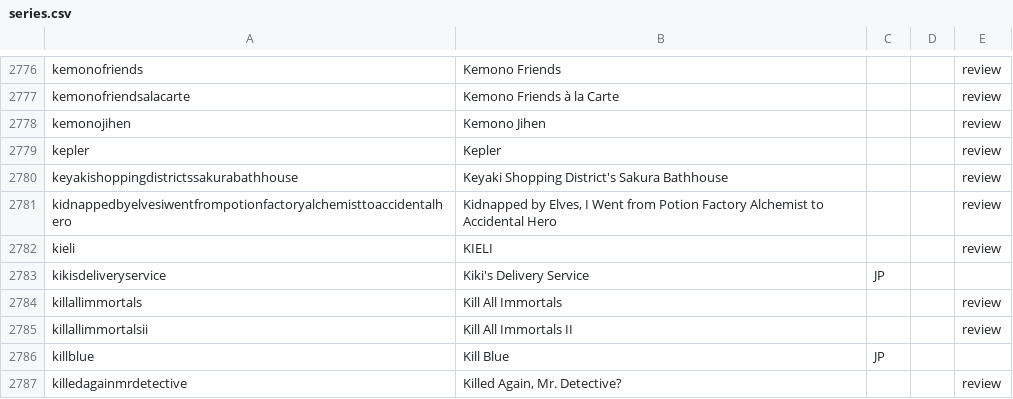
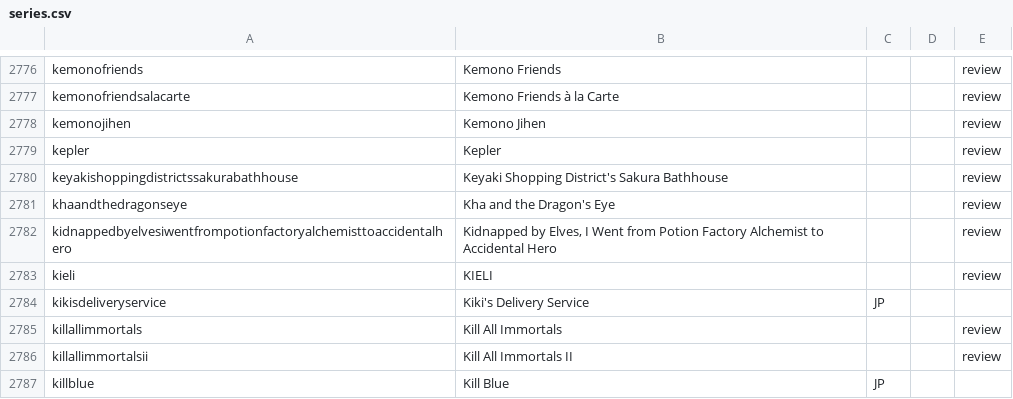
Before and after one commit to mangarelease/mangarelease.github.io, a CSV file: series.csv, drawn as a sheet; only a part is shown, gaps mark what is left out; the shorter side is filled out with more unchanged rows.

```diff
--- a/series.csv
+++ b/series.csv
@@ -2780,2 +2780,3 @@ kepler,Kepler,,,review
 keyakishoppingdistrictssakurabathhouse,Keyaki Shopping District's Sakura Bathhouse,,,review
+khaandthedragonseye,Kha and the Dragon's Eye,,,review
 kidnappedbyelvesiwentfrompotionfactoryalchemisttoaccidentalhero,"Kidnapped by Elves, I Went from Potion Factory Alchemist to Accidental Hero",,,review
```
Also changed, not shown: 9 other files.
